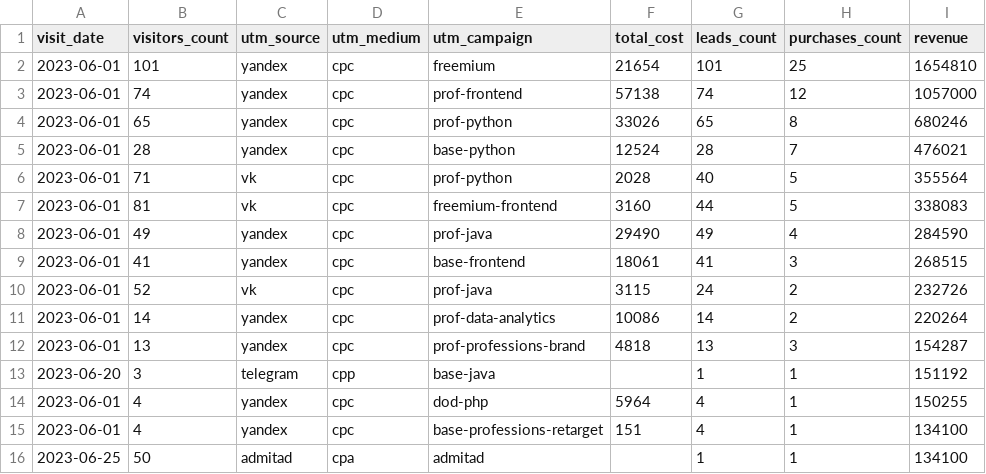
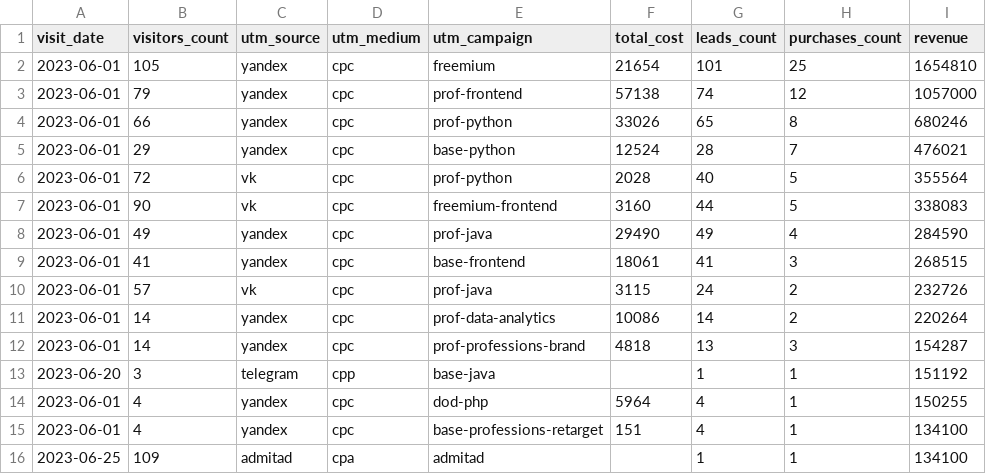
Before and after one commit to sirazievalisa/data-analytics-project-96, a CSV file: aggregate_last_paid_click.csv, drawn as a sheet.

```diff
--- a/aggregate_last_paid_click.csv
+++ b/aggregate_last_paid_click.csv
@@ -1,13 +1,13 @@
 "visit_date","visitors_count","utm_source","utm_medium","utm_campaign","total_cost","leads_count","purchases_count","revenue"
-2023-06-01,101,yandex,cpc,freemium,21654,101,25,1654810
-2023-06-01,74,yandex,cpc,prof-frontend,57138,74,12,1057000
-2023-06-01,65,yandex,cpc,prof-python,33026,65,8,680246
-2023-06-01,28,yandex,cpc,base-python,12524,28,7,476021
-2023-06-01,71,vk,cpc,prof-python,2028,40,5,355564
-2023-06-01,81,vk,cpc,freemium-frontend,3160,44,5,338083
+2023-06-01,105,yandex,cpc,freemium,21654,101,25,1654810
+2023-06-01,79,yandex,cpc,prof-frontend,57138,74,12,1057000
+2023-06-01,66,yandex,cpc,prof-python,33026,65,8,680246
+2023-06-01,29,yandex,cpc,base-python,12524,28,7,476021
+2023-06-01,72,vk,cpc,prof-python,2028,40,5,355564
+2023-06-01,90,vk,cpc,freemium-frontend,3160,44,5,338083
 2023-06-01,49,yandex,cpc,prof-java,29490,49,4,284590
 2023-06-01,41,yandex,cpc,base-frontend,18061,41,3,268515
-2023-06-01,52,vk,cpc,prof-java,3115,24,2,232726
+2023-06-01,57,vk,cpc,prof-java,3115,24,2,232726
 2023-06-01,14,yandex,cpc,prof-data-analytics,10086,14,2,220264
-2023-06-01,13,yandex,cpc,prof-professions-brand,4818,13,3,154287
+2023-06-01,14,yandex,cpc,prof-professions-brand,4818,13,3,154287
 2023-06-20,3,telegram,cpp,base-java,,1,1,151192
@@ -15,2 +15,2 @@
 2023-06-01,4,yandex,cpc,base-professions-retarget,151,4,1,134100
-2023-06-25,50,admitad,cpa,admitad,,1,1,134100
+2023-06-25,109,admitad,cpa,admitad,,1,1,134100
```
Also changed, not shown: 1 other file.
